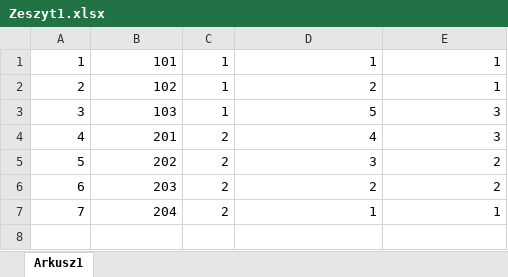
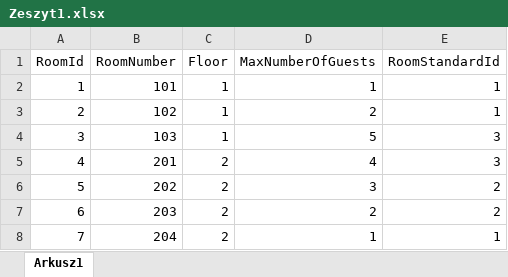
Before and after one commit to DianaMazurczak/HotelApp, an Excel workbook: Zeszyt1.xlsx, sheet Arkusz1, drawn as a sheet; values as stored, in another font and other column widths than the file's, no borders; the diff names each change by its address in the sheet, - before the commit and + after, or states it on an @@ line.

Commit message:
repair roomList

```diff
--- a/Zeszyt1.xlsx (sheet Arkusz1)
+++ b/Zeszyt1.xlsx (sheet Arkusz1)
+row 1: RoomId | RoomNumber | Floor | MaxNumberOfGuests | RoomStandardId
```
Also changed, not shown: 15 other files.
